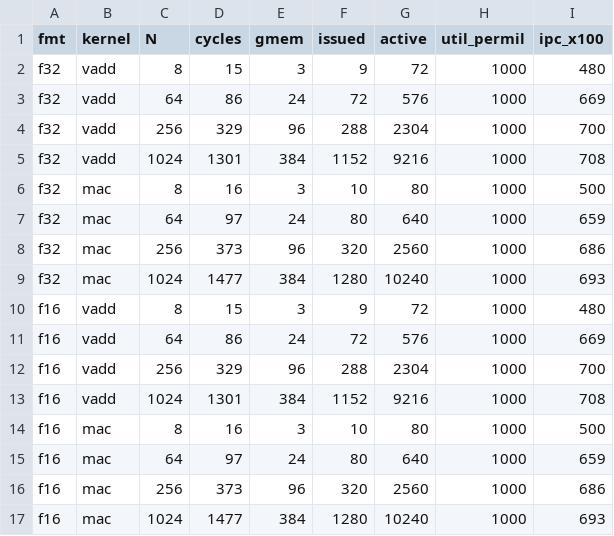
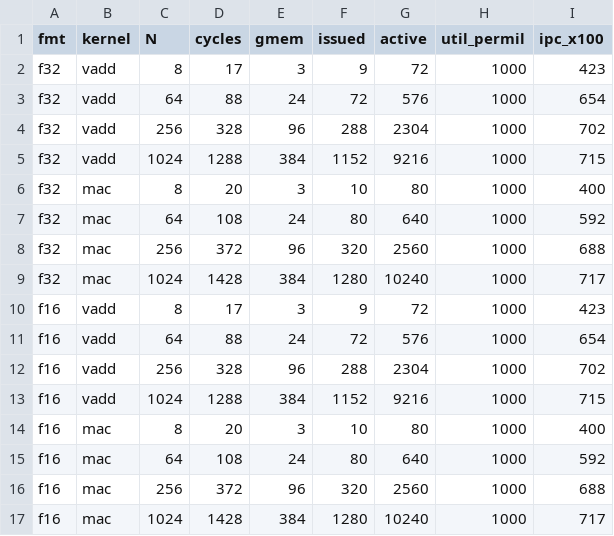
Before and after one commit to Krishna-Gorai/simtix, a CSV file: docs/fp_bench.csv, drawn as a sheet.

```diff
--- a/docs/fp_bench.csv
+++ b/docs/fp_bench.csv
@@ -1,17 +1,17 @@
 fmt,kernel,N,cycles,gmem,issued,active,util_permil,ipc_x100
-f32,vadd,8,15,3,9,72,1000,480
-f32,vadd,64,86,24,72,576,1000,669
-f32,vadd,256,329,96,288,2304,1000,700
-f32,vadd,1024,1301,384,1152,9216,1000,708
-f32,mac,8,16,3,10,80,1000,500
-f32,mac,64,97,24,80,640,1000,659
-f32,mac,256,373,96,320,2560,1000,686
-f32,mac,1024,1477,384,1280,10240,1000,693
-f16,vadd,8,15,3,9,72,1000,480
-f16,vadd,64,86,24,72,576,1000,669
-f16,vadd,256,329,96,288,2304,1000,700
-f16,vadd,1024,1301,384,1152,9216,1000,708
-f16,mac,8,16,3,10,80,1000,500
-f16,mac,64,97,24,80,640,1000,659
-f16,mac,256,373,96,320,2560,1000,686
-f16,mac,1024,1477,384,1280,10240,1000,693
+f32,vadd,8,17,3,9,72,1000,423
+f32,vadd,64,88,24,72,576,1000,654
+f32,vadd,256,328,96,288,2304,1000,702
+f32,vadd,1024,1288,384,1152,9216,1000,715
+f32,mac,8,20,3,10,80,1000,400
+f32,mac,64,108,24,80,640,1000,592
+f32,mac,256,372,96,320,2560,1000,688
+f32,mac,1024,1428,384,1280,10240,1000,717
+f16,vadd,8,17,3,9,72,1000,423
+f16,vadd,64,88,24,72,576,1000,654
+f16,vadd,256,328,96,288,2304,1000,702
+f16,vadd,1024,1288,384,1152,9216,1000,715
+f16,mac,8,20,3,10,80,1000,400
+f16,mac,64,108,24,80,640,1000,592
+f16,mac,256,372,96,320,2560,1000,688
+f16,mac,1024,1428,384,1280,10240,1000,717
```
Also changed, not shown: 8 other files.
